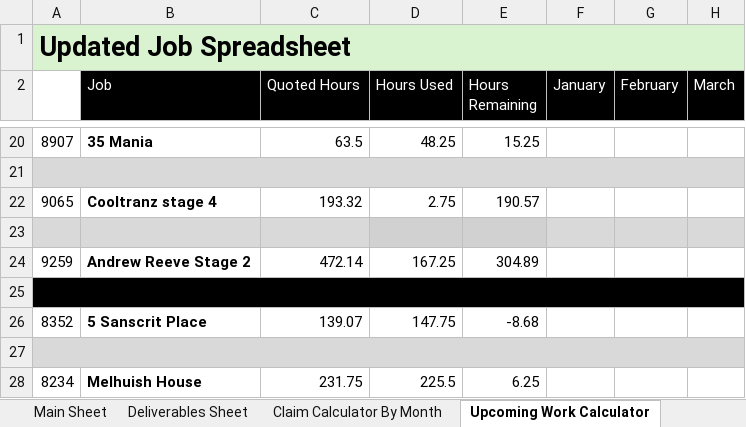
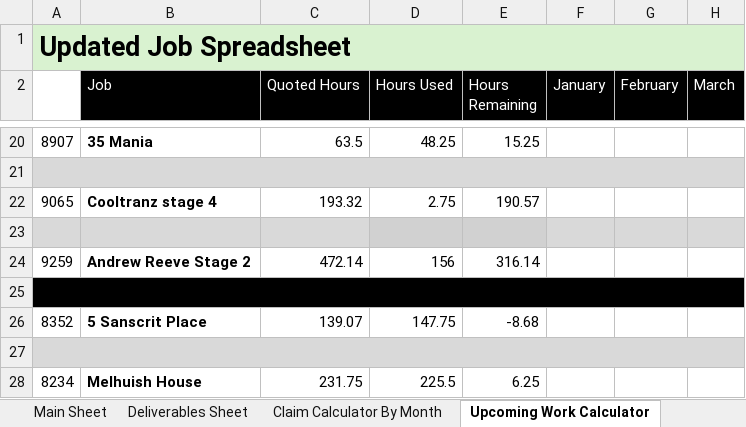
Before and after one commit to felixkwan2901/excel-dashboard, an Excel workbook: Cassidy_Davies_Electrical_BPMN_Data.xlsx, sheet Upcoming Work Calculator, drawn as a sheet; only a part is shown, gaps mark what is left out; values as stored, in another font and other column widths than the file's, no borders; conditional formats not drawn; the diff names each change by its address in the sheet, - before the commit and + after, or states it on an @@ line.

```diff
--- a/Cassidy_Davies_Electrical_BPMN_Data.xlsx (sheet Upcoming Work Calculator)
+++ b/Cassidy_Davies_Electrical_BPMN_Data.xlsx (sheet Upcoming Work Calculator)
-D24 (Hours Used): 167.25
+D24 (Hours Used): 156
-E24 (Hours Remaining): 304.89
+E24 (Hours Remaining): 316.14
```
Also changed, not shown: sheet Deliverables Sheet, sheet Claim Calculator By Month, 6 other files.
